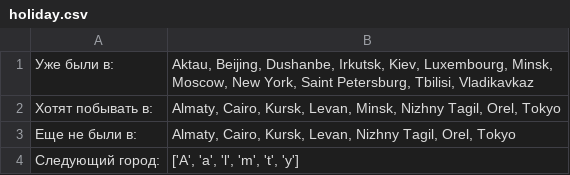
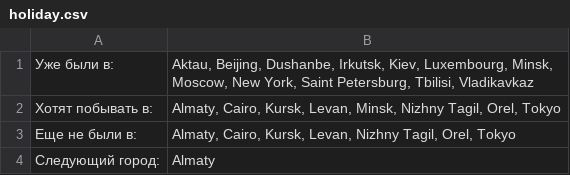
Before and after one commit to SergeySadykovN/StudentsHoliday, a CSV file: holiday.csv, drawn as a sheet.

Commit message:
v.3

```diff
--- a/holiday.csv
+++ b/holiday.csv
@@ -3,2 +3,2 @@
 Еще не были в: ,"Almaty, Cairo, Kursk, Levan, Nizhny Tagil, Orel, Tokyo"
-Следующий город: ,"['A', 'a', 'l', 'm', 't', 'y']"
+Следующий город: ,Almaty
```
